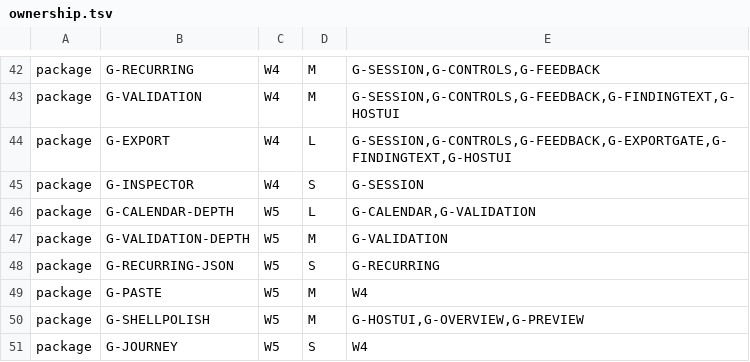
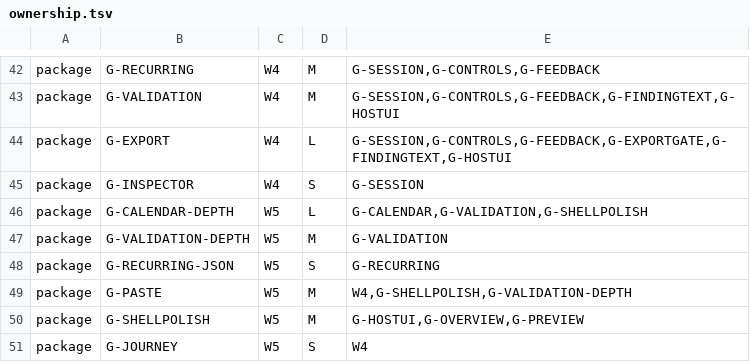
Before and after one commit to TeamAcMong/unity-liveops, a TSV file: tools/liveops-hub/ownership.tsv, drawn as a sheet; only a part is shown, gaps mark what is left out; the diff covers the shown part only.

```diff
--- a/tools/liveops-hub/ownership.tsv
+++ b/tools/liveops-hub/ownership.tsv
@@ -45,6 +45,6 @@ package	G-EXPORT	W4	L	G-SESSION,G-CONTROLS,G-FEEDBACK,G-EXPORTGATE,G-FINDINGTEXT
 package	G-INSPECTOR	W4	S	G-SESSION
-package	G-CALENDAR-DEPTH	W5	L	G-CALENDAR,G-VALIDATION
+package	G-CALENDAR-DEPTH	W5	L	G-CALENDAR,G-VALIDATION,G-SHELLPOLISH
 package	G-VALIDATION-DEPTH	W5	M	G-VALIDATION
 package	G-RECURRING-JSON	W5	S	G-RECURRING
-package	G-PASTE	W5	M	W4
+package	G-PASTE	W5	M	W4,G-SHELLPOLISH,G-VALIDATION-DEPTH
 package	G-SHELLPOLISH	W5	M	G-HOSTUI,G-OVERVIEW,G-PREVIEW
```
Also changed, not shown: 8 added rows and 32 edited cells elsewhere in this file.
